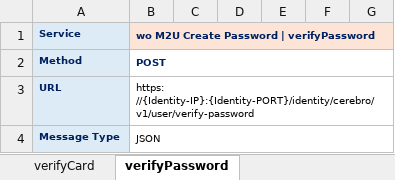
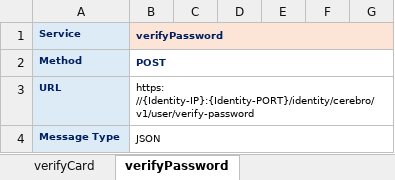
Before and after one commit to AshleyAthena290/MAYBANK_NGA, an Excel workbook: input/api/ETB_Onboarding_DDD_API_Design_v1.xlsx, sheet verifyPassword, drawn as a sheet; only a part is shown; values as stored, in another font and other column widths than the file's, no borders; the diff names each change by its address in the sheet, - before the commit and + after, or states it on an @@ line.

Commit message:
Change the service name

```diff
--- a/input/api/ETB_Onboarding_DDD_API_Design_v1.xlsx (sheet verifyPassword)
+++ b/input/api/ETB_Onboarding_DDD_API_Design_v1.xlsx (sheet verifyPassword)
-B1: wo M2U Create Password | verifyPassword
+B1: verifyPassword
```
Also changed, not shown: sheet getSecurityImageList, charts or pictures.
